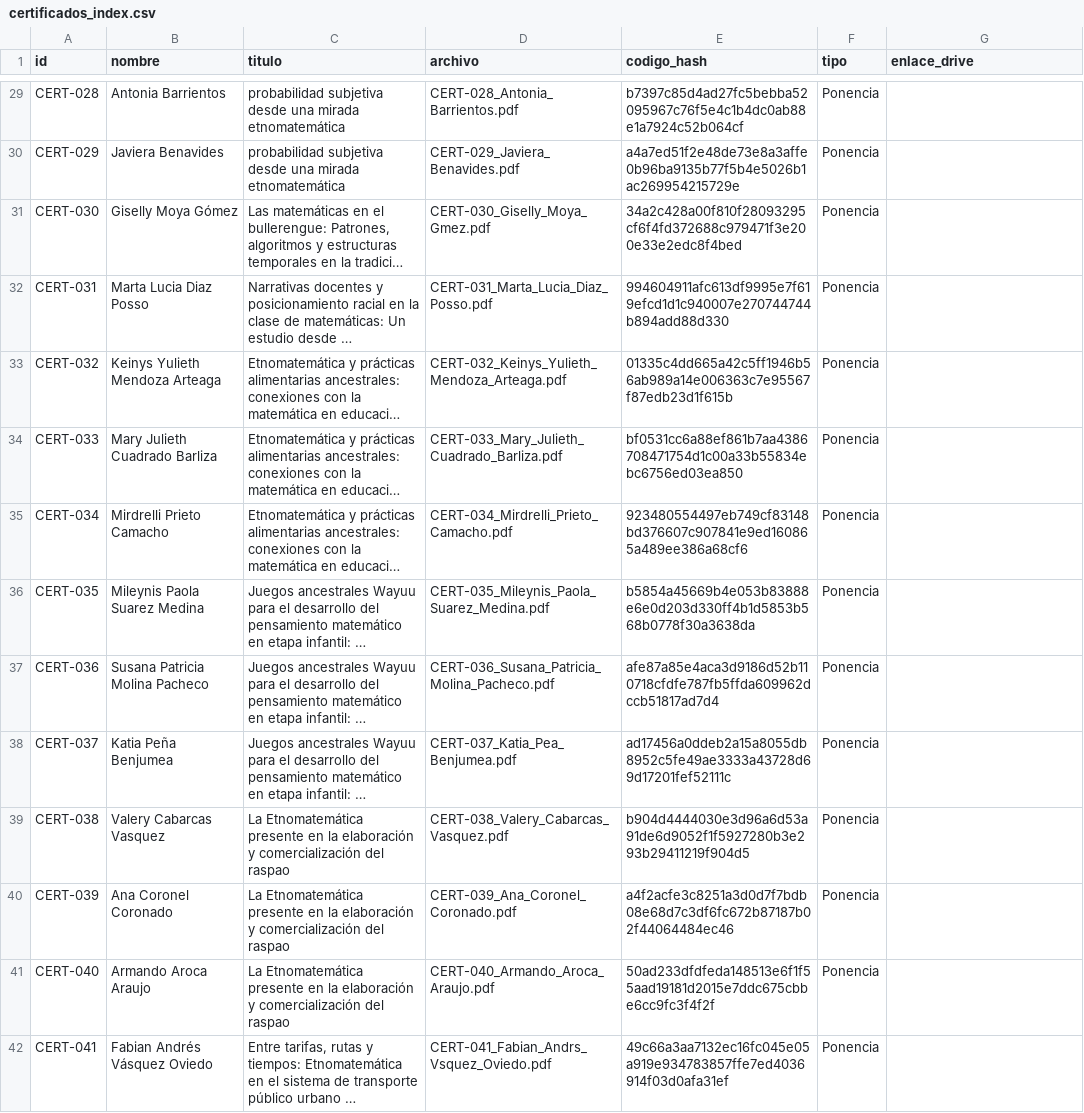
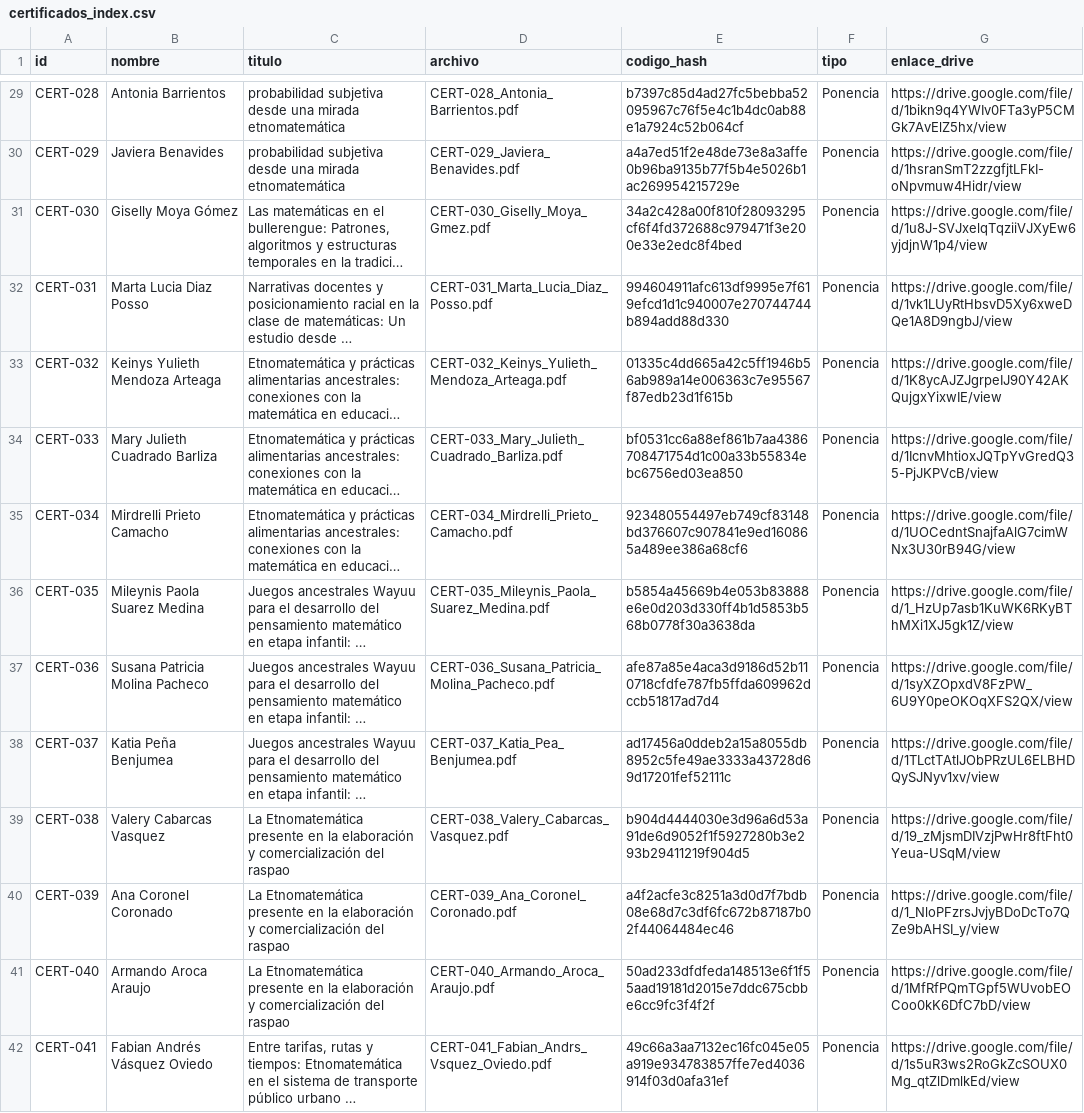
Before and after one commit to daviduribe246-blip/buscador-congreso-etnomatematica, a CSV file: certificados_index.csv, drawn as a sheet; only a part is shown, gaps mark what is left out; long unchanged cells end in …; the diff covers the shown part only; the diff names each change by its address in the sheet, - before the commit and + after, or states it on an @@ line.

```diff
--- a/certificados_index.csv
+++ b/certificados_index.csv
-G29 (enlace_drive): (empty)
+G29 (enlace_drive): https://drive.google.com/file/d/1bikn9q4YWIv0FTa3yP5CMGk7AvElZ5hx/view
-G30 (enlace_drive): (empty)
+G30 (enlace_drive): https://drive.google.com/file/d/1hsranSmT2zzgfjtLFkI-oNpvmuw4Hidr/view
-G31 (enlace_drive): (empty)
+G31 (enlace_drive): https://drive.google.com/file/d/1u8J-SVJxelqTqziiVJXyEw6yjdjnW1p4/view
-G32 (enlace_drive): (empty)
+G32 (enlace_drive): https://drive.google.com/file/d/1vk1LUyRtHbsvD5Xy6xweDQe1A8D9ngbJ/view
-G33 (enlace_drive): (empty)
+G33 (enlace_drive): https://drive.google.com/file/d/1K8ycAJZJgrpeIJ90Y42AKQujgxYixwIE/view
-G34 (enlace_drive): (empty)
+G34 (enlace_drive): https://drive.google.com/file/d/1IcnvMhtioxJQTpYvGredQ35-PjJKPVcB/view
-G35 (enlace_drive): (empty)
+G35 (enlace_drive): https://drive.google.com/file/d/1UOCedntSnajfaAlG7cimWNx3U30rB94G/view
-G36 (enlace_drive): (empty)
+G36 (enlace_drive): https://drive.google.com/file/d/1_HzUp7asb1KuWK6RKyBThMXi1XJ5gk1Z/view
-G37 (enlace_drive): (empty)
+G37 (enlace_drive): https://drive.google.com/file/d/1syXZOpxdV8FzPW_6U9Y0peOKOqXFS2QX/view
-G38 (enlace_drive): (empty)
+G38 (enlace_drive): https://drive.google.com/file/d/1TLctTAtlJObPRzUL6ELBHDQySJNyv1xv/view
-G39 (enlace_drive): (empty)
+G39 (enlace_drive): https://drive.google.com/file/d/19_zMjsmDIVzjPwHr8ftFht0Yeua-USqM/view
-G40 (enlace_drive): (empty)
+G40 (enlace_drive): https://drive.google.com/file/d/1_NloPFzrsJvjyBDoDcTo7QZe9bAHSI_y/view
-G41 (enlace_drive): (empty)
+G41 (enlace_drive): https://drive.google.com/file/d/1MfRfPQmTGpf5WUvobEOCoo0kK6DfC7bD/view
-G42 (enlace_drive): (empty)
+G42 (enlace_drive): https://drive.google.com/file/d/1s5uR3ws2RoGkZcSOUX0Mg_qtZlDmlkEd/view
```
Also changed, not shown: 52 edited cells elsewhere in this file.
